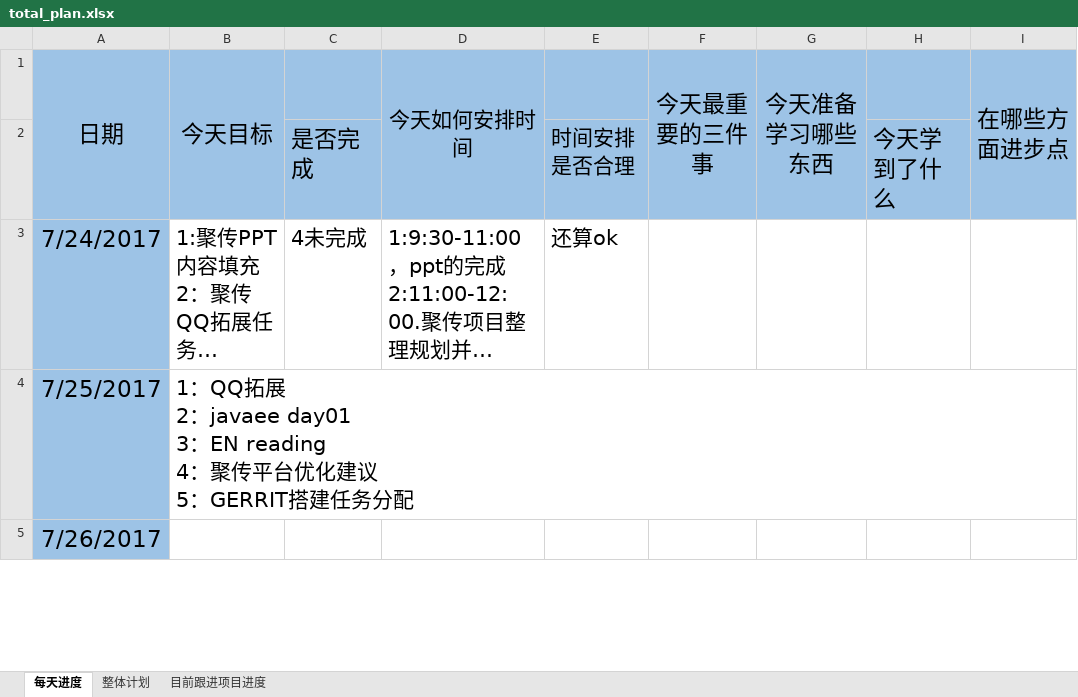
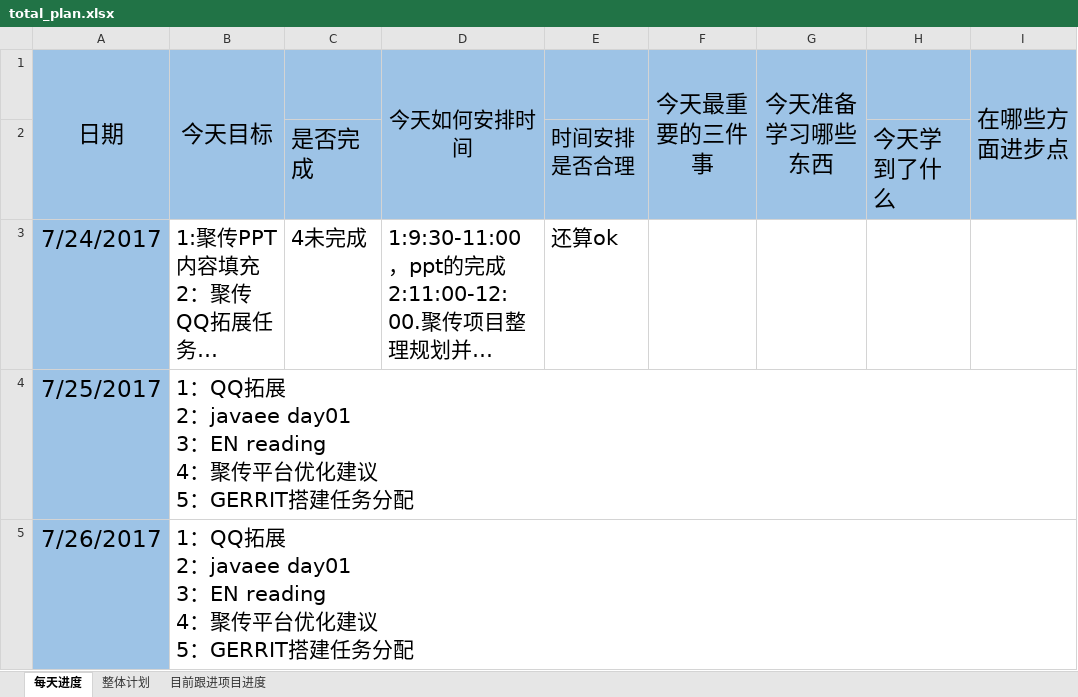
Before and after one commit to kulegou/PERSONAL, an Excel workbook: total_plan.xlsx, sheet 每天进度, drawn as a sheet; only a part is shown; long unchanged cells end in …; values as stored, in another font and other column widths than the file's, no borders; ↵ is a line break in a cell; the diff covers the shown part only; the diff names each change by its address in the sheet, - before the commit and + after, or states it on an @@ line.

```diff
--- a/total_plan.xlsx (sheet 每天进度)
+++ b/total_plan.xlsx (sheet 每天进度)
-B5 (今天目标): (empty)
+B5 (今天目标): 1：QQ拓展 ↵ 2：javaee day01 ↵ 3：EN reading ↵ 4：聚传平台优化建议 ↵ 5：GERRIT搭建任务分配
```
Also changed, not shown: 2 edited cells elsewhere in this sheet, 5 other files.
